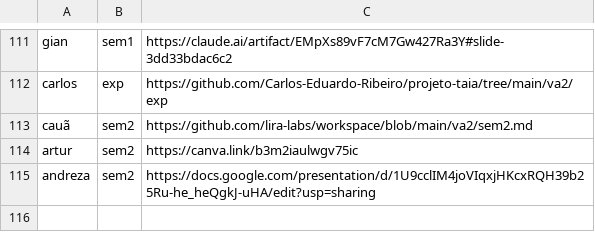
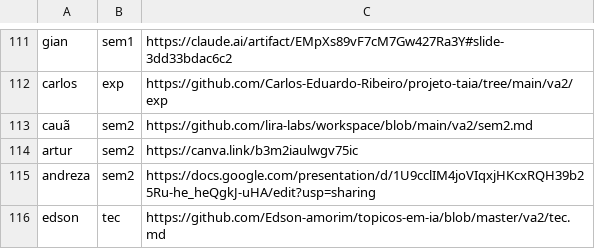
Before and after one commit to lsfcin/lsf-links, a TSV file: ai4good/entregas.tsv, drawn as a sheet; only a part is shown, gaps mark what is left out.

Commit message:
atualiza ai4good/disciplina

```diff
--- a/ai4good/entregas.tsv
+++ b/ai4good/entregas.tsv
@@ -115 +115,2 @@ artur	sem2	https://canva.link/b3m2iaulwgv75ic
 andreza	sem2	https://docs.google.com/presentation/d/1U9cclIM4joVIqxjHKcxRQH39b25Ru-he_heQgkJ-uHA/edit?usp=sharing
+edson	tec	https://github.com/Edson-amorim/topicos-em-ia/blob/master/va2/tec.md
```
Also changed, not shown: 5 other files.
